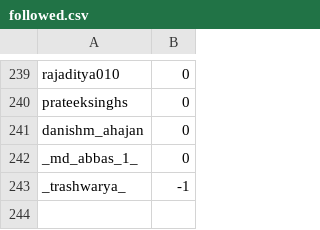
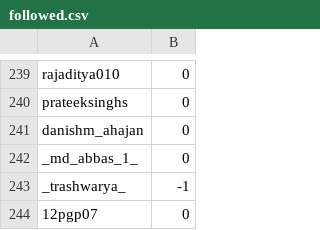
Before and after one commit to KaranPokhariya/instagram_msrit23, a CSV file: followed.csv, drawn as a sheet; only a part is shown, gaps mark what is left out; the diff names each change by its address in the sheet, - before the commit and + after, or states it on an @@ line.

Commit message:
data push

```diff
--- a/followed.csv
+++ b/followed.csv
+row 244: 12pgp07 | 0
```
Also changed, not shown: 2 other files.
